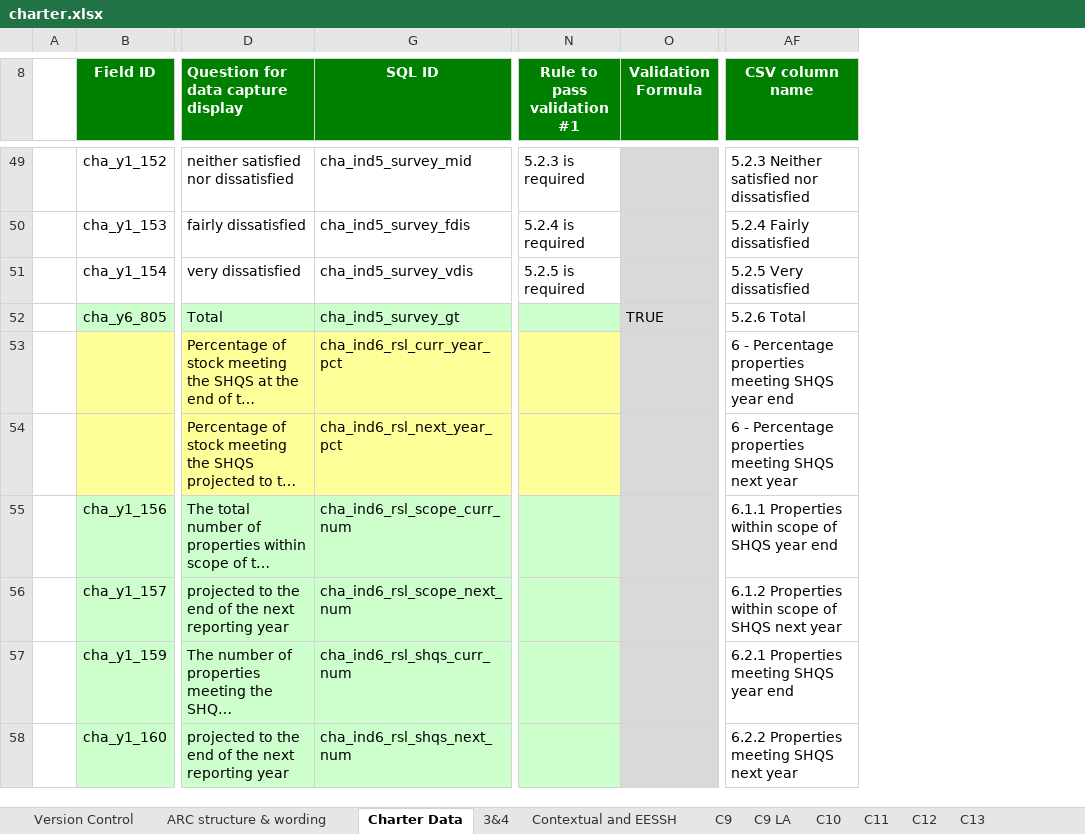
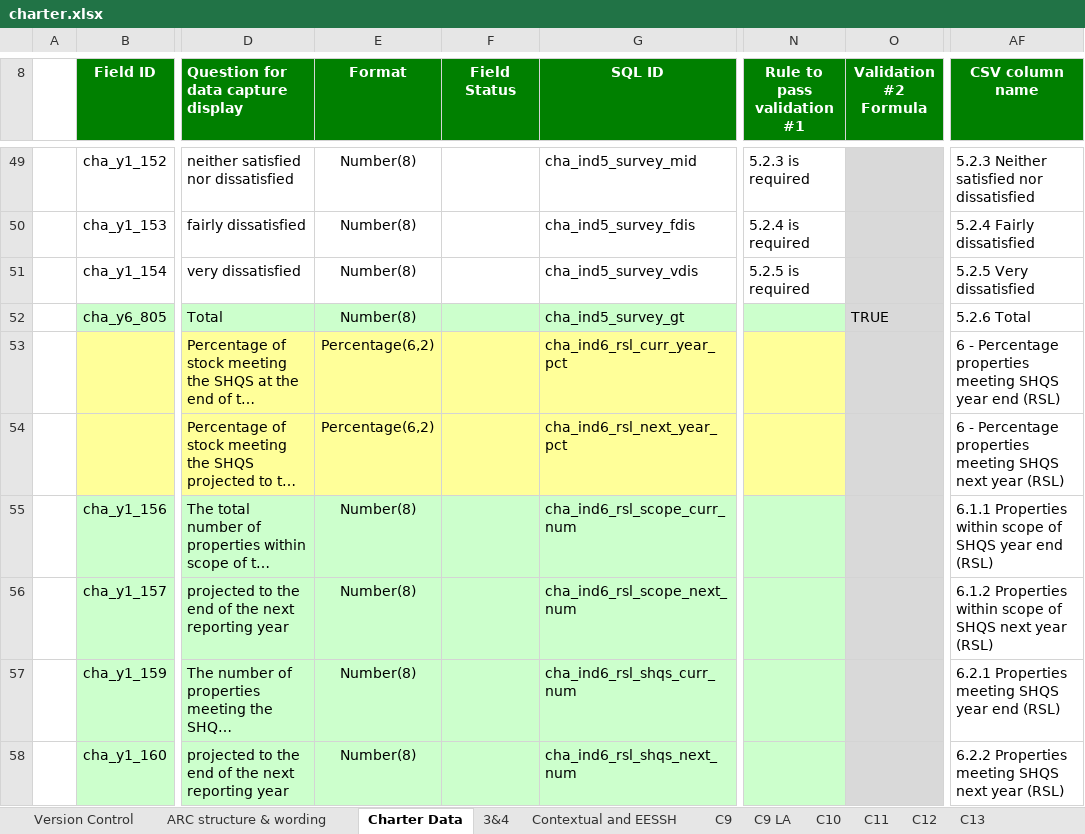
Before and after one commit to AlanFSlaterCompanyNet/ShrForms, an Excel workbook: specifications/charter/charter.xlsx, sheet Charter Data, drawn as a sheet; only a part is shown, gaps mark what is left out; long unchanged cells end in …; values as stored, in another font and other column widths than the file's, no borders; conditional formats not drawn; the diff covers the shown part only; the diff names each change by its address in the sheet, - before the commit and + after, or states it on an @@ line.

```diff
--- a/specifications/charter/charter.xlsx (sheet Charter Data)
+++ b/specifications/charter/charter.xlsx (sheet Charter Data)
@@ column E (Format) unhidden, rows 49-58: Number(8) | Number(8) | Number(8) | Number(8) | Percentage(6,2) | Percentage(6,2) | Number(8) | Number(8) | Number(8) | Number(8) @@
@@ column F (Field Status) unhidden, empty @@
-O8: Validation Formula
+O8: Validation #2 Formula
-AF53 (CSV column name): …year end
+AF53 (CSV column name): …year end (RSL)
-AF54 (CSV column name): …next year
+AF54 (CSV column name): …next year (RSL)
-AF55 (CSV column name): …year end
+AF55 (CSV column name): …year end (RSL)
-AF56 (CSV column name): …next year
+AF56 (CSV column name): …next year (RSL)
-AF57 (CSV column name): 6.2.1 Properties meeting SHQS year end
+AF57 (CSV column name): 6.2.1 Properties meeting SHQS year end (RSL)
-AF58 (CSV column name): 6.2.2 Properties meeting SHQS next year
+AF58 (CSV column name): 6.2.2 Properties meeting SHQS next year (RSL)
```
Also changed, not shown: 10 edited cells elsewhere in this sheet, sheet Contextual and EESSH, sheet Version Control, specifications/fyfp/Business intelligence systems - System Development - BI Project - Finance Systems - FYFP Data Specification V6.7.xlsx, 9 other files.
